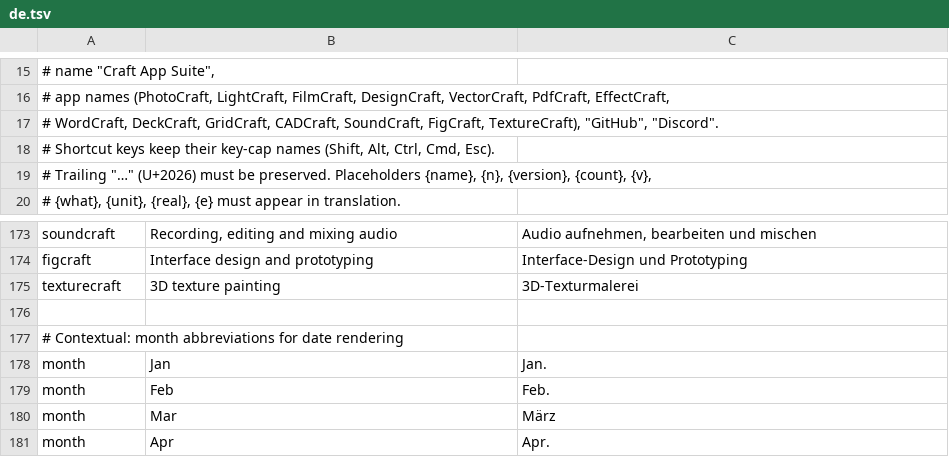
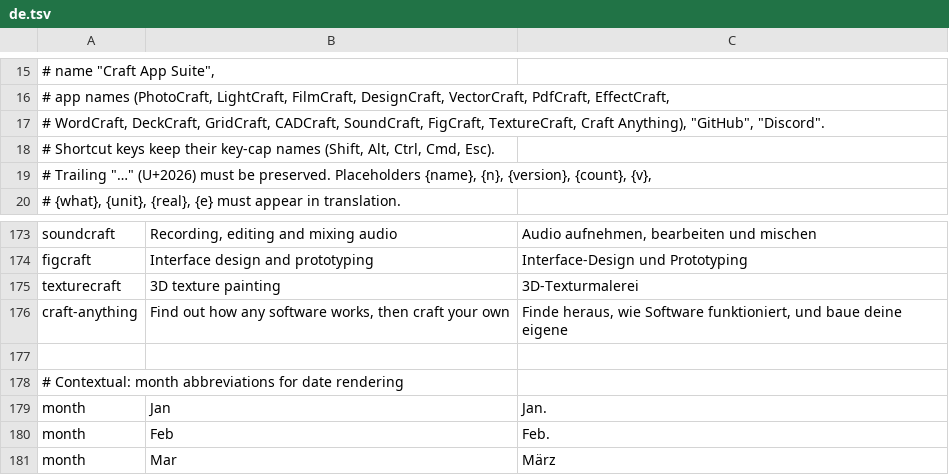
Before and after one commit to MegaTheLEGEND/CraftHub, a TSV file: i18n/de.tsv, drawn as a sheet; only a part is shown, gaps mark what is left out; the shorter side is filled out with more unchanged rows.

```diff
--- a/i18n/de.tsv
+++ b/i18n/de.tsv
@@ -16,3 +16,3 @@
 # app names (PhotoCraft, LightCraft, FilmCraft, DesignCraft, VectorCraft, PdfCraft, EffectCraft,
-# WordCraft, DeckCraft, GridCraft, CADCraft, SoundCraft, FigCraft, TextureCraft), "GitHub", "Discord".
+# WordCraft, DeckCraft, GridCraft, CADCraft, SoundCraft, FigCraft, TextureCraft, Craft Anything), "GitHub", "Discord".
 # Shortcut keys keep their key-cap names (Shift, Alt, Ctrl, Cmd, Esc).
@@ -175,2 +175,3 @@ figcraft	Interface design and prototyping	Interface-Design und Prototyping
 texturecraft	3D texture painting	3D-Texturmalerei
+craft-anything	Find out how any software works, then craft your own	Finde heraus, wie Software funktioniert, und baue deine eigene
 
```
Also changed, not shown: i18n/fr.tsv, i18n/hu.tsv, 46 other files.
